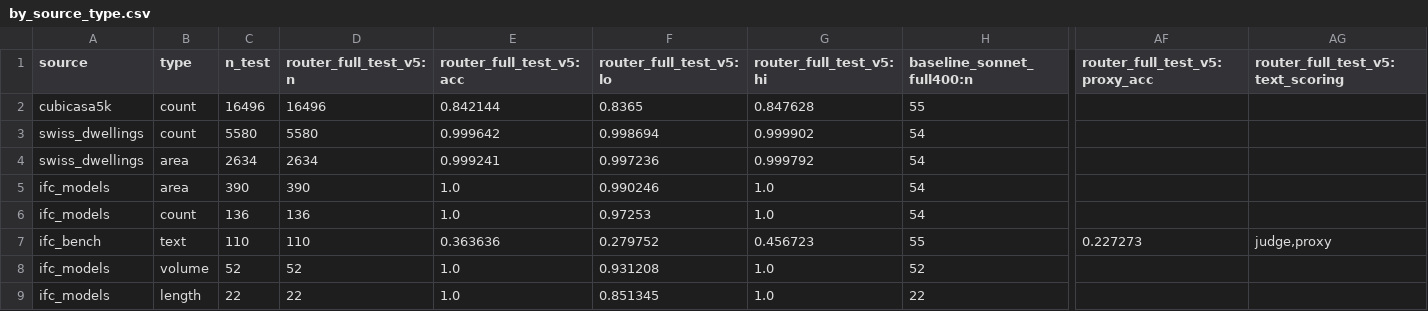
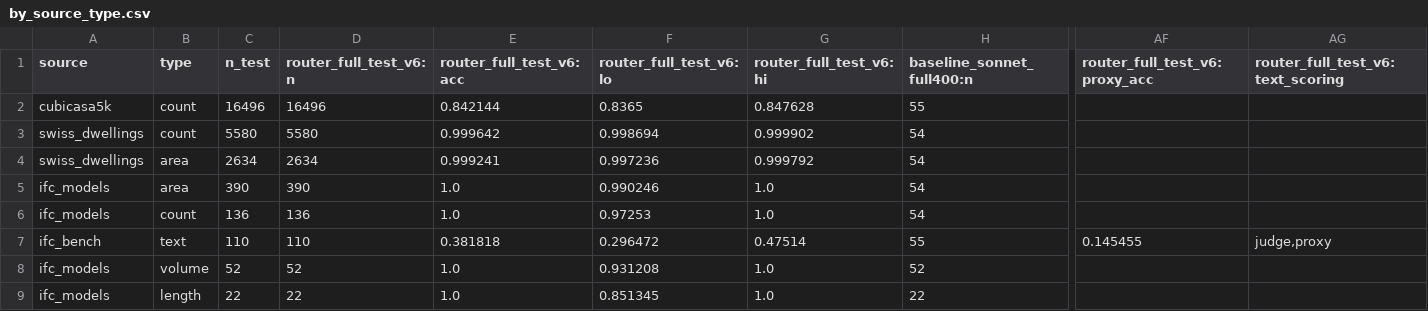
Before and after one commit to Zawaer/datum, a CSV file: analysis/out/by_source_type.csv, drawn as a sheet; only a part is shown, gaps mark what is left out; the diff names each change by its address in the sheet, - before the commit and + after, or states it on an @@ line.

```diff
--- a/analysis/out/by_source_type.csv
+++ b/analysis/out/by_source_type.csv
-D1: router_full_test_v5:n
+D1: router_full_test_v6:n
-E1: router_full_test_v5:acc
+E1: router_full_test_v6:acc
-F1: router_full_test_v5:lo
+F1: router_full_test_v6:lo
-G1: router_full_test_v5:hi
+G1: router_full_test_v6:hi
-AF1: router_full_test_v5:proxy_acc
+AF1: router_full_test_v6:proxy_acc
-AG1: router_full_test_v5:text_scoring
+AG1: router_full_test_v6:text_scoring
-E7 (router_full_test_v6:acc): 0.363636
+E7 (router_full_test_v6:acc): 0.381818
-F7 (router_full_test_v6:lo): 0.279752
+F7 (router_full_test_v6:lo): 0.296472
-G7 (router_full_test_v6:hi): 0.456723
+G7 (router_full_test_v6:hi): 0.47514
-AF7 (router_full_test_v6:proxy_acc): 0.227273
+AF7 (router_full_test_v6:proxy_acc): 0.145455
```
Also changed, not shown: analysis/out/by_language.csv, analysis/out/latency.csv, 45 other files.
